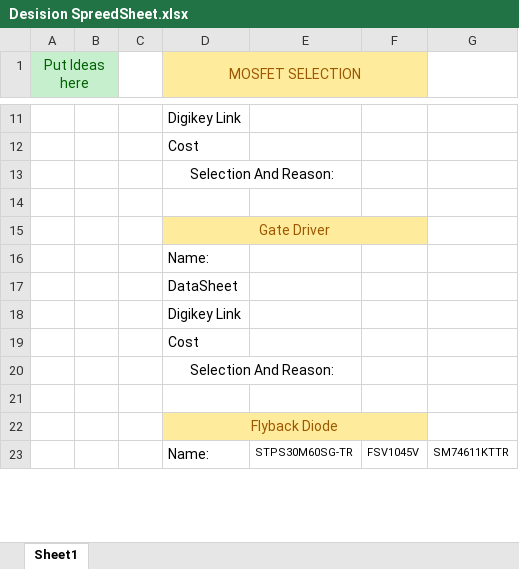
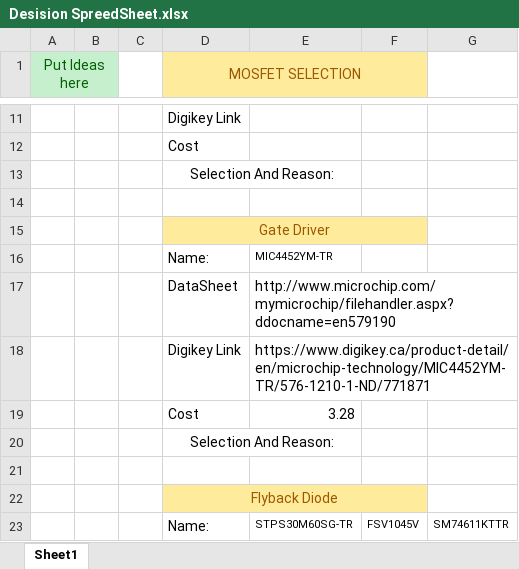
Before and after one commit to UAlberta-EcoCar/DC-Motor-Controller, an Excel workbook: Motor Controller PCB/Desision SpreedSheet.xlsx, sheet Sheet1, drawn as a sheet; only a part is shown, gaps mark what is left out; values as stored, in another font and other column widths than the file's, no borders; the diff names each change by its address in the sheet, - before the commit and + after, or states it on an @@ line.

Commit message:
Added MOSFET Driver

```diff
--- a/Motor Controller PCB/Desision SpreedSheet.xlsx (sheet Sheet1)
+++ b/Motor Controller PCB/Desision SpreedSheet.xlsx (sheet Sheet1)
-E16: (empty)
+E16: MIC4452YM-TR
-E17: (empty)
+E17: http://www.microchip.com/mymicrochip/filehandler.aspx?ddocname=en579190
-E18: (empty)
+E18: https://www.digikey.ca/product-detail/en/microchip-technology/MIC4452YM-TR/576-1210-1-ND/771871
-E19: (empty)
+E19: 3.28
```
Also changed, not shown: 3 other files.
